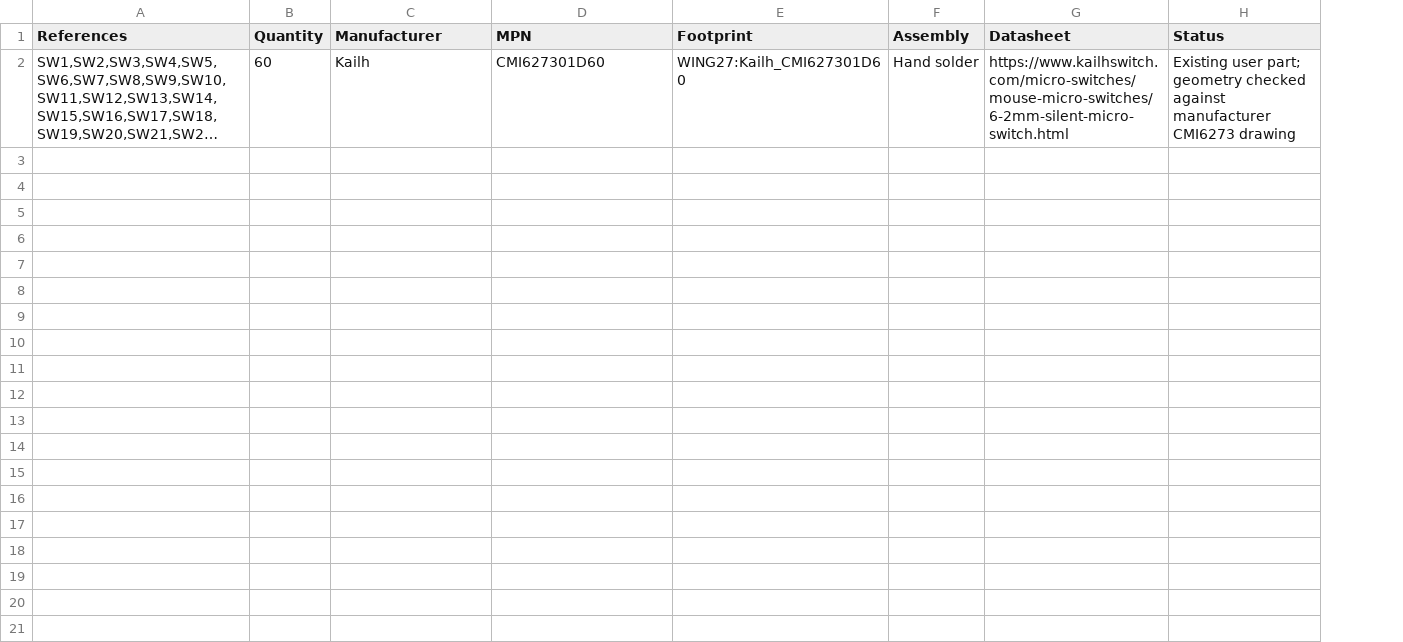
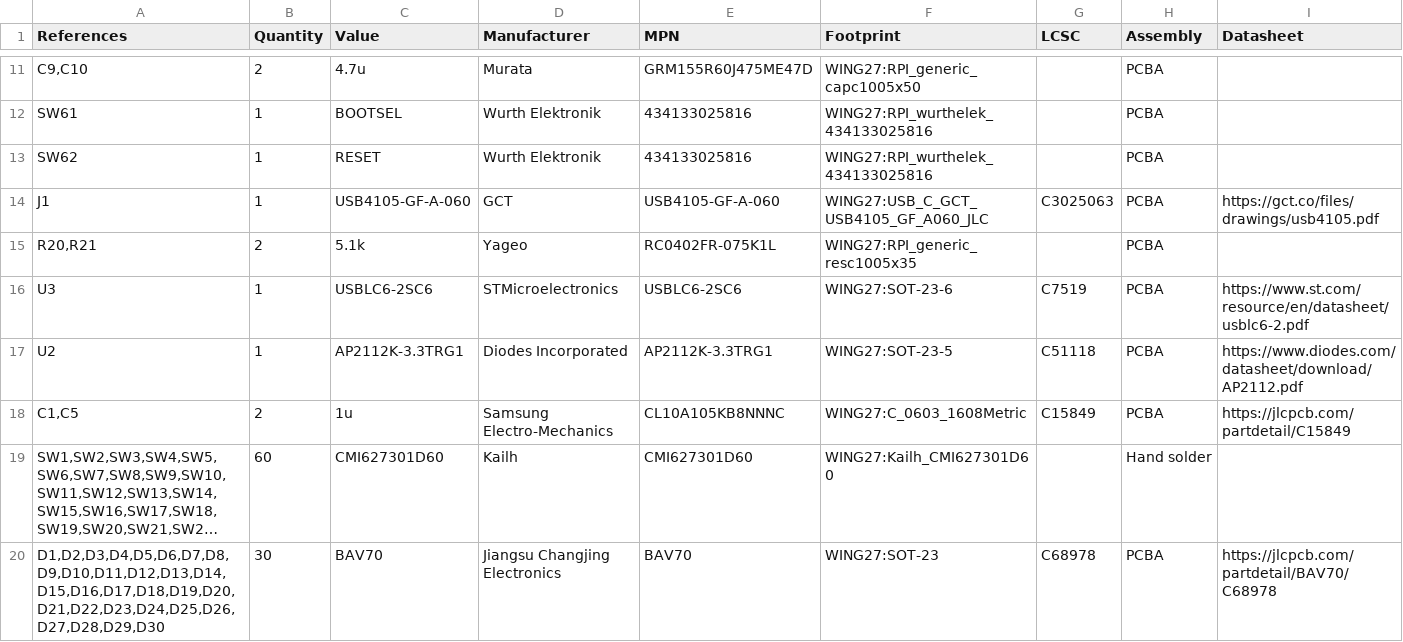
Before and after one commit to HSBL-ko-gyo/WING27, a CSV file: WING27_BOM.csv, drawn as a sheet; only a part is shown, gaps mark what is left out; long unchanged cells end in …; removed rows and columns are numbered as before the commit, all else as after; the diff covers the shown part only; the diff names each change by its address in the sheet, - before the commit and + after, or states it on an @@ line.

Commit message:
Complete WING27 electrical design and verified footprints before routing

```diff
--- a/WING27_BOM.csv
+++ b/WING27_BOM.csv
+column C (Value), row 19: CMI627301D60
+column G (LCSC), empty
-column H (Status), row 2: Existing user part; geometry checked against manufacturer CMI6273 drawing
+row 11: C9,C10 | 2 | 4.7u | Murata | GRM155R60J475ME47D | WING27:RPI_generic_capc1005x50 |  | PCBA
+row 12: SW61 | 1 | BOOTSEL | Wurth Elektronik | 434133025816 | WING27:RPI_wurthelek_434133025816 |  | PCBA
+row 13: SW62 | 1 | RESET | Wurth Elektronik | 434133025816 | WING27:RPI_wurthelek_434133025816 |  | PCBA
+row 14: J1 | 1 | USB4105-GF-A-060 | GCT | USB4105-GF-A-060 | WING27:USB_C_GCT_USB4105_GF_A060_JLC | C3025063 | PCBA | https://gct.co/files/drawings/usb4105.pdf
+row 15: R20,R21 | 2 | 5.1k | Yageo | RC0402FR-075K1L | WING27:RPI_generic_resc1005x35 |  | PCBA
+row 16: U3 | 1 | USBLC6-2SC6 | STMicroelectronics | USBLC6-2SC6 | WING27:SOT-23-6 | C7519 | PCBA | https://www.st.com/resource/en/datasheet/usblc6-2.pdf
+row 17: U2 | 1 | AP2112K-3.3TRG1 | Diodes Incorporated | AP2112K-3.3TRG1 | WING27:SOT-23-5 | C51118 | PCBA | https://www.diodes.com/datasheet/download/AP2112.pdf
+row 18: C1,C5 | 2 | 1u | Samsung Electro-Mechanics | CL10A105KB8NNNC | WING27:C_0603_1608Metric | C15849 | PCBA | https://jlcpcb.com/partdetail/C15849
-I19 (Datasheet): https://www.kailhswitch.com/micro-switches/mouse-micro-switches/6-2mm-silent-micro-switch.html
+I19 (Datasheet): (empty)
+row 20: D1,D2,D3,D4,D5,D6,D7,D8,D9,D10,D11,D12,D13,D14,D15,D16,D17,D18,D19,D20,D21,D22,D23,D24,D25,D26,D27,D28,D29,D30 | 30 | BAV70 | Jiangsu Changjing Electronics | BAV70 | WING27:SOT-23 | C68978 | PCBA | https://jlcpcb.com/partdetail/BAV70/C68978
```
Also changed, not shown: 9 added rows elsewhere in this file, 40 other files.
